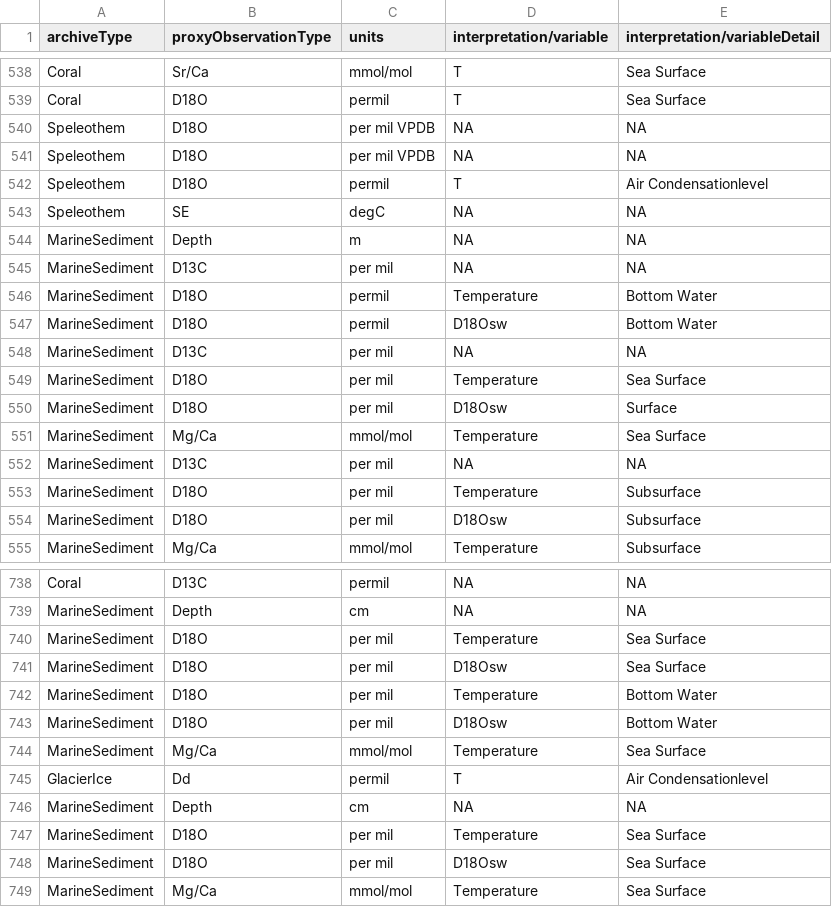
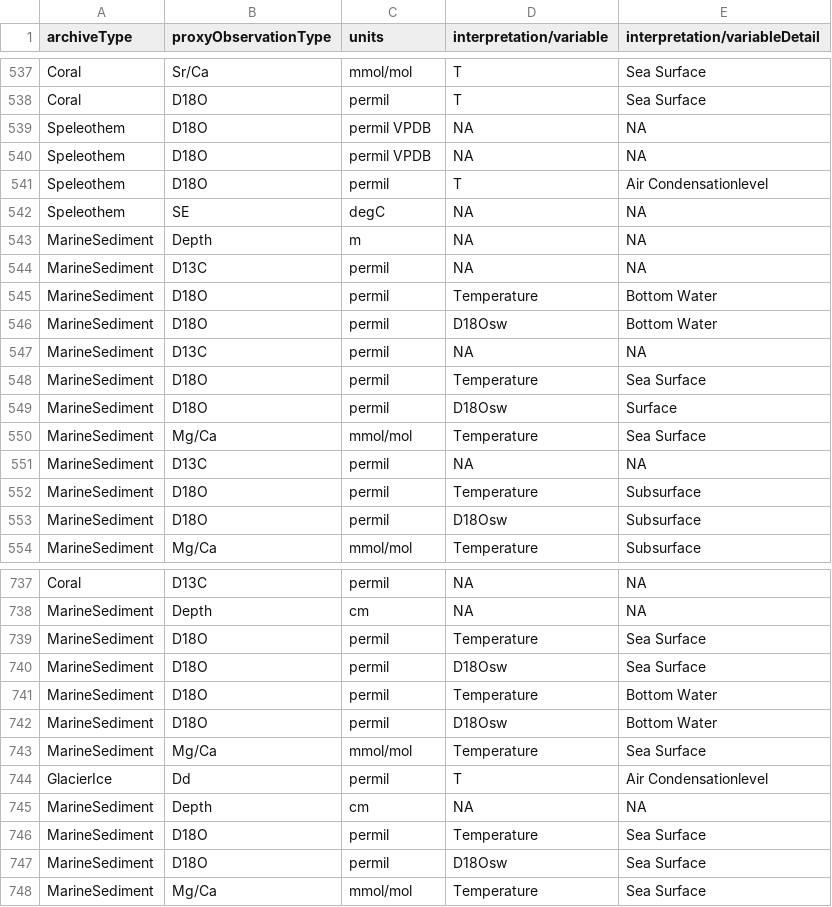
Before and after one commit to paleopresto/paleorec, a CSV file: lipdverse_downsampled.csv, drawn as a sheet; only a part is shown, gaps mark what is left out; the diff covers the shown part only.

```diff
--- a/lipdverse_downsampled.csv
+++ b/lipdverse_downsampled.csv
@@ -539,4 +538,4 @@ Coral,Sr/Ca,mmol/mol,T,Sea Surface
 Coral,D18O,permil,T,Sea Surface
-Speleothem,D18O,per mil VPDB,NA,NA
-Speleothem,D18O,per mil VPDB,NA,NA
+Speleothem,D18O,permil VPDB,NA,NA
+Speleothem,D18O,permil VPDB,NA,NA
 Speleothem,D18O,permil,T,Air Condensationlevel
@@ -544,12 +543,12 @@ Speleothem,SE,degC,NA,NA
 MarineSediment,Depth,m,NA,NA
-MarineSediment,D13C,per mil,NA,NA
+MarineSediment,D13C,permil,NA,NA
 MarineSediment,D18O,permil,Temperature,Bottom Water
 MarineSediment,D18O,permil,D18Osw,Bottom Water
-MarineSediment,D13C,per mil,NA,NA
-MarineSediment,D18O,per mil,Temperature,Sea Surface
-MarineSediment,D18O,per mil,D18Osw,Surface
+MarineSediment,D13C,permil,NA,NA
+MarineSediment,D18O,permil,Temperature,Sea Surface
+MarineSediment,D18O,permil,D18Osw,Surface
 MarineSediment,Mg/Ca,mmol/mol,Temperature,Sea Surface
-MarineSediment,D13C,per mil,NA,NA
-MarineSediment,D18O,per mil,Temperature,Subsurface
-MarineSediment,D18O,per mil,D18Osw,Subsurface
+MarineSediment,D13C,permil,NA,NA
+MarineSediment,D18O,permil,Temperature,Subsurface
+MarineSediment,D18O,permil,D18Osw,Subsurface
 MarineSediment,Mg/Ca,mmol/mol,Temperature,Subsurface
@@ -739,6 +738,6 @@ Coral,D13C,permil,NA,NA
 MarineSediment,Depth,cm,NA,NA
-MarineSediment,D18O,per mil,Temperature,Sea Surface
-MarineSediment,D18O,per mil,D18Osw,Sea Surface
-MarineSediment,D18O,per mil,Temperature,Bottom Water
-MarineSediment,D18O,per mil,D18Osw,Bottom Water
+MarineSediment,D18O,permil,Temperature,Sea Surface
+MarineSediment,D18O,permil,D18Osw,Sea Surface
+MarineSediment,D18O,permil,Temperature,Bottom Water
+MarineSediment,D18O,permil,D18Osw,Bottom Water
 MarineSediment,Mg/Ca,mmol/mol,Temperature,Sea Surface
@@ -746,4 +745,4 @@ GlacierIce,Dd,permil,T,Air Condensationlevel
 MarineSediment,Depth,cm,NA,NA
-MarineSediment,D18O,per mil,Temperature,Sea Surface
-MarineSediment,D18O,per mil,D18Osw,Sea Surface
+MarineSediment,D18O,permil,Temperature,Sea Surface
+MarineSediment,D18O,permil,D18Osw,Sea Surface
 MarineSediment,Mg/Ca,mmol/mol,Temperature,Sea Surface
```
Also changed, not shown: 1 removed row and 81 edited cells elsewhere in this file, 9 other files.
